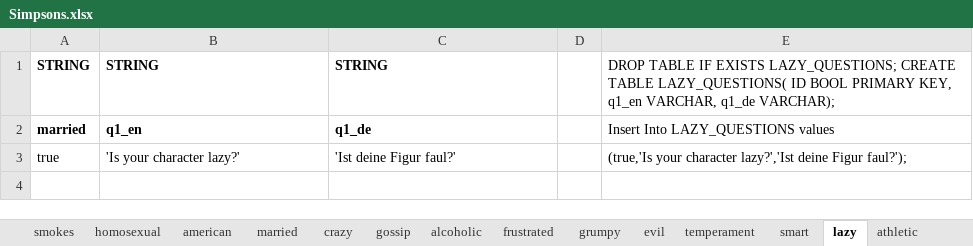
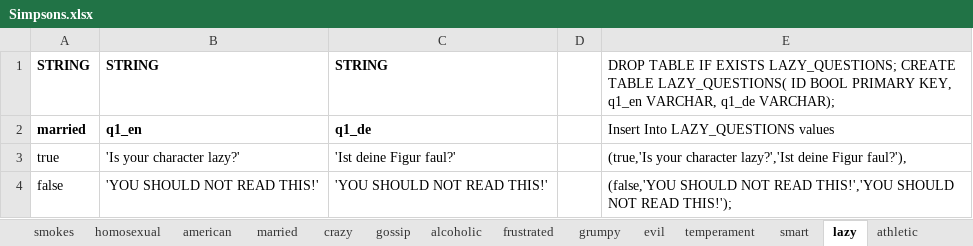
Before and after one commit to nappydevelopment/Nappy-the-ingenious-docs, an Excel workbook: Simpsons.xlsx, sheet lazy, drawn as a sheet; values as stored, in another font and other column widths than the file's, no borders; the diff names each change by its address in the sheet, - before the commit and + after, or states it on an @@ line.

```diff
--- a/Simpsons.xlsx (sheet lazy)
+++ b/Simpsons.xlsx (sheet lazy)
-E3: …deine Figur faul?');
+E3: …deine Figur faul?'),
+row 4: false | 'YOU SHOULD NOT READ THIS!' | 'YOU SHOULD NOT READ THIS!' |  | (false,'YOU SHOULD NOT READ THIS!','YOU SHOULD NOT READ THIS!');
```
Also changed, not shown: sheet SQL, sheet Characters, sheet evil, sheet stingy, sheet honest, sheet dumb, 23 more sheets.
